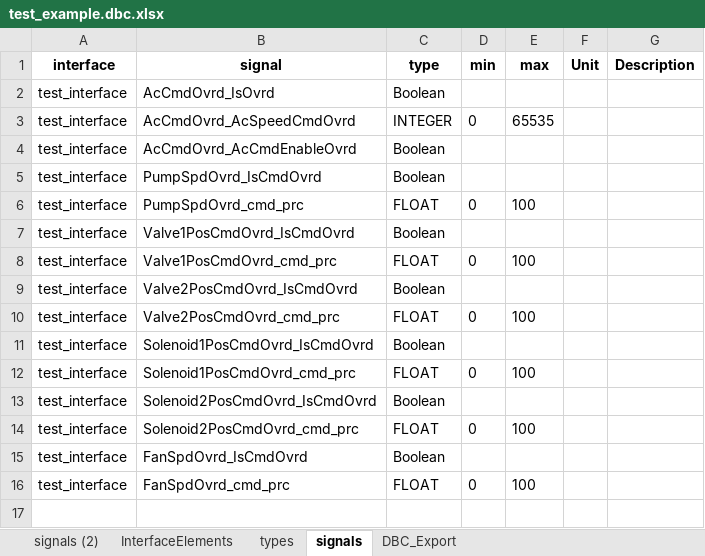
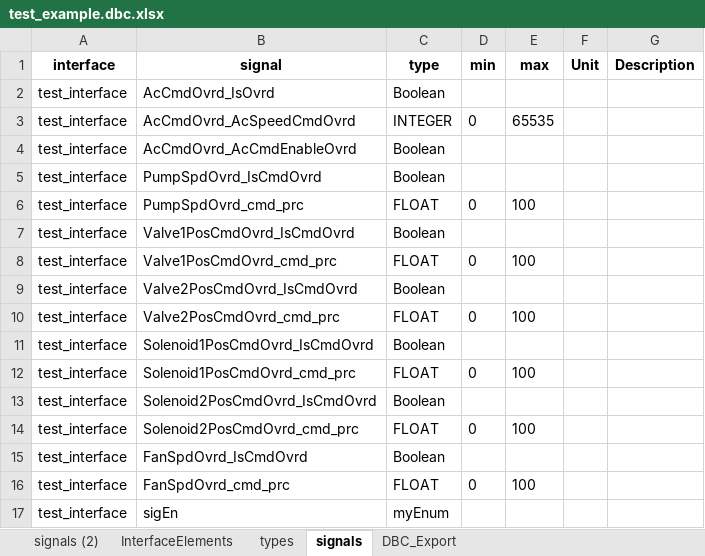
Before and after one commit to huanmel/dbcgen, an Excel workbook: input/test_example.dbc.xlsx, sheet signals, drawn as a sheet; values as stored, in another font and other column widths than the file's, no borders; the diff names each change by its address in the sheet, - before the commit and + after, or states it on an @@ line.

```diff
--- a/input/test_example.dbc.xlsx (sheet signals)
+++ b/input/test_example.dbc.xlsx (sheet signals)
+row 17: test_interface | sigEn | myEnum
```
Also changed, not shown: sheet types, 6 other files.
